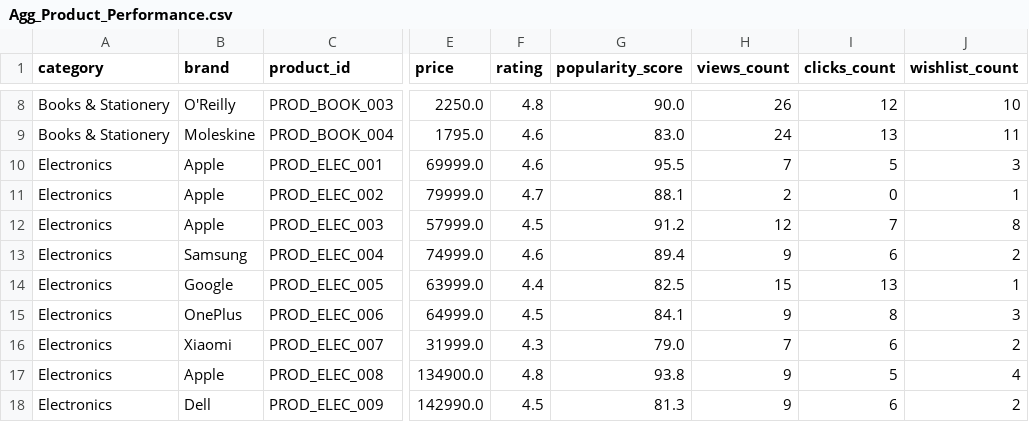
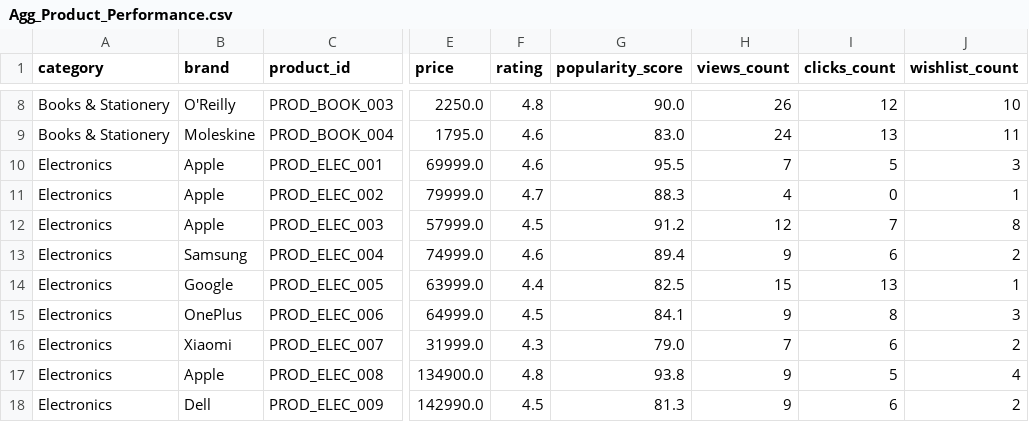
Before and after one commit to s11259954-boop/nexus-ai-shop, a CSV file: dashboard/powerbi_data/Agg_Product_Performance.csv, drawn as a sheet; only a part is shown, gaps mark what is left out; the diff names each change by its address in the sheet, - before the commit and + after, or states it on an @@ line.

```diff
--- a/dashboard/powerbi_data/Agg_Product_Performance.csv
+++ b/dashboard/powerbi_data/Agg_Product_Performance.csv
-G11 (popularity_score): 88.1
+G11 (popularity_score): 88.3
-H11 (views_count): 2
+H11 (views_count): 4
```
Also changed, not shown: dashboard/powerbi_data/Dim_Products.csv, dashboard/powerbi_data/Fact_Interactions.csv, 19 other files.
